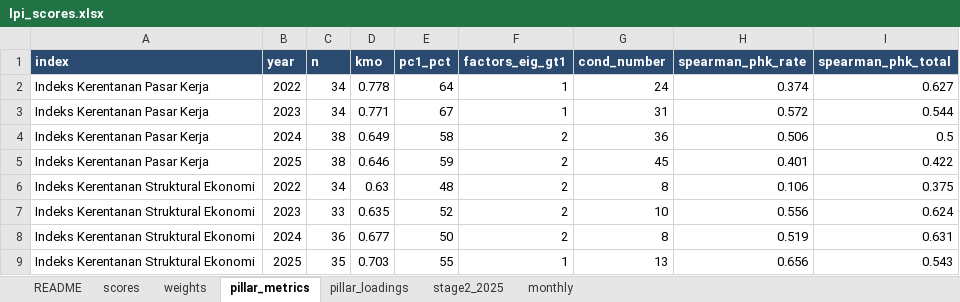
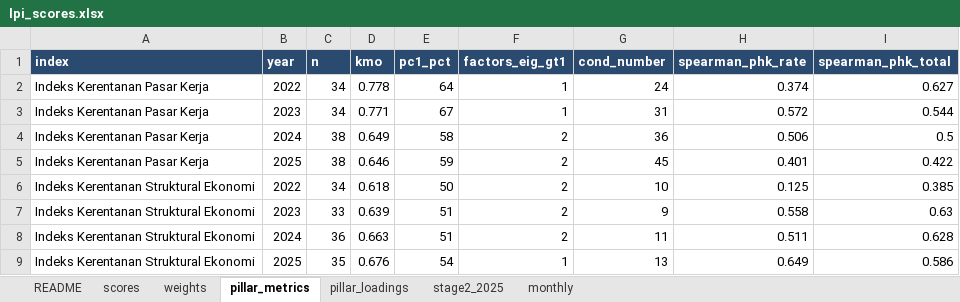
Before and after one commit to den-econ/phk_dashboard, an Excel workbook: model/model_LPI/outputs/lpi_scores.xlsx, sheet pillar_metrics, drawn as a sheet; values as stored, in another font and other column widths than the file's, no borders; the diff names each change by its address in the sheet, - before the commit and + after, or states it on an @@ line.

```diff
--- a/model/model_LPI/outputs/lpi_scores.xlsx (sheet pillar_metrics)
+++ b/model/model_LPI/outputs/lpi_scores.xlsx (sheet pillar_metrics)
-D6 (kmo): 0.63
+D6 (kmo): 0.618
-E6 (pc1_pct): 48
+E6 (pc1_pct): 50
-G6 (cond_number): 8
+G6 (cond_number): 10
-H6 (spearman_phk_rate): 0.106
+H6 (spearman_phk_rate): 0.125
-I6 (spearman_phk_total): 0.375
+I6 (spearman_phk_total): 0.385
-D7 (kmo): 0.635
+D7 (kmo): 0.639
-E7 (pc1_pct): 52
+E7 (pc1_pct): 51
-G7 (cond_number): 10
+G7 (cond_number): 9
-H7 (spearman_phk_rate): 0.556
+H7 (spearman_phk_rate): 0.558
-I7 (spearman_phk_total): 0.624
+I7 (spearman_phk_total): 0.63
-D8 (kmo): 0.677
+D8 (kmo): 0.663
-E8 (pc1_pct): 50
+E8 (pc1_pct): 51
-G8 (cond_number): 8
+G8 (cond_number): 11
-H8 (spearman_phk_rate): 0.519
+H8 (spearman_phk_rate): 0.511
-I8 (spearman_phk_total): 0.631
+I8 (spearman_phk_total): 0.628
-D9 (kmo): 0.703
+D9 (kmo): 0.676
-E9 (pc1_pct): 55
+E9 (pc1_pct): 54
-H9 (spearman_phk_rate): 0.656
+H9 (spearman_phk_rate): 0.649
-I9 (spearman_phk_total): 0.543
+I9 (spearman_phk_total): 0.586
```
Also changed, not shown: sheet monthly, sheet scores, sheet pillar_loadings, sheet weights, sheet stage2_2025, 11 other files.
